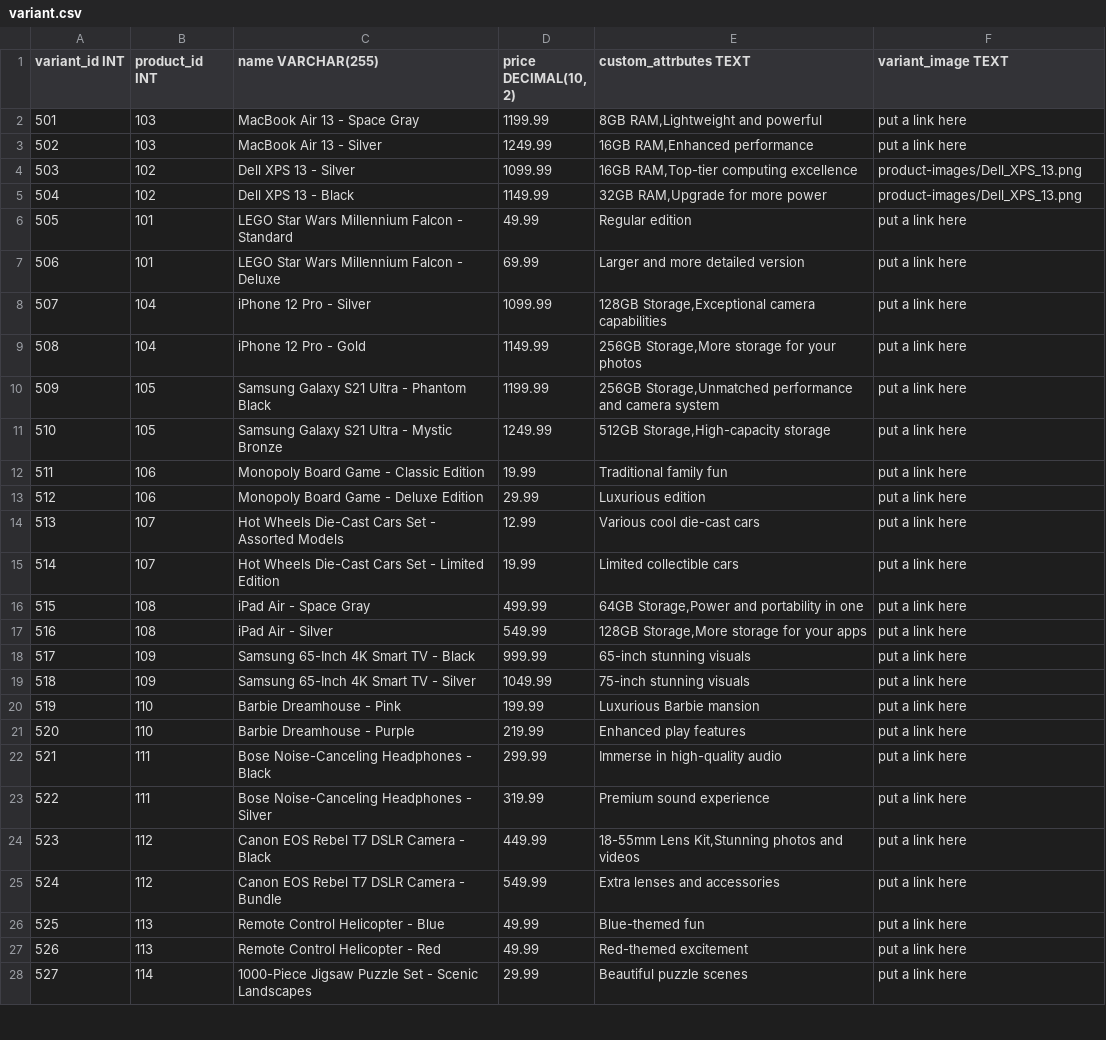
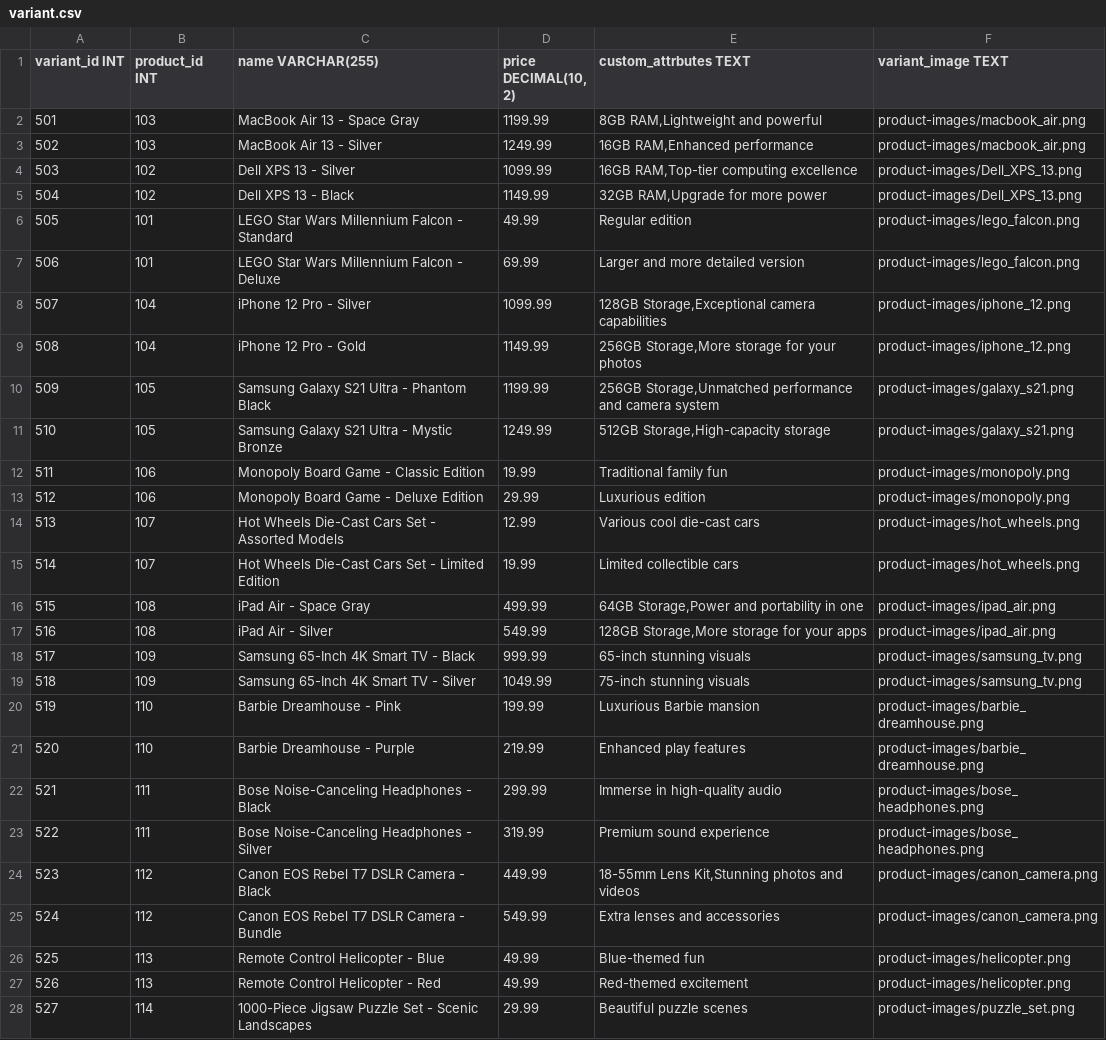
Before and after one commit to chathura-de-silva/E-Commerce-Platform, a CSV file: webapp/dbInitialData/variant.csv, drawn as a sheet; only a part is shown; the diff covers the shown part only.

Commit message:
Styling improvements and addition of images to the variants.csv

```diff
--- a/webapp/dbInitialData/variant.csv
+++ b/webapp/dbInitialData/variant.csv
@@ -1,28 +1,28 @@
 variant_id INT,product_id INT,name VARCHAR(255),"price DECIMAL(10, 2)",custom_attrbutes TEXT,variant_image TEXT
-501,103,MacBook Air 13 - Space Gray,1199.99,"8GB RAM,Lightweight and powerful",put a link here
-502,103,MacBook Air 13 - Silver,1249.99,"16GB RAM,Enhanced performance",put a link here
+501,103,MacBook Air 13 - Space Gray,1199.99,"8GB RAM,Lightweight and powerful",product-images/macbook_air.png
+502,103,MacBook Air 13 - Silver,1249.99,"16GB RAM,Enhanced performance",product-images/macbook_air.png
 503,102,Dell XPS 13 - Silver,1099.99,"16GB RAM,Top-tier computing excellence",product-images/Dell_XPS_13.png
 504,102,Dell XPS 13 - Black,1149.99,"32GB RAM,Upgrade for more power",product-images/Dell_XPS_13.png
-505,101,LEGO Star Wars Millennium Falcon - Standard,49.99,Regular edition,put a link here
-506,101,LEGO Star Wars Millennium Falcon - Deluxe,69.99,Larger and more detailed version,put a link here
-507,104,iPhone 12 Pro - Silver,1099.99,"128GB Storage,Exceptional camera capabilities",put a link here
-508,104,iPhone 12 Pro - Gold,1149.99,"256GB Storage,More storage for your photos",put a link here
-509,105,Samsung Galaxy S21 Ultra - Phantom Black,1199.99,"256GB Storage,Unmatched performance and camera system",put a link here
-510,105,Samsung Galaxy S21 Ultra - Mystic Bronze,1249.99,"512GB Storage,High-capacity storage",put a link here
-511,106,Monopoly Board Game - Classic Edition,19.99,Traditional family fun,put a link here
-512,106,Monopoly Board Game - Deluxe Edition,29.99,Luxurious edition,put a link here
-513,107,Hot Wheels Die-Cast Cars Set - Assorted Models,12.99,Various cool die-cast cars,put a link here
-514,107,Hot Wheels Die-Cast Cars Set - Limited Edition,19.99,Limited collectible cars,put a link here
-515,108,iPad Air - Space Gray,499.99,"64GB Storage,Power and portability in one",put a link here
-516,108,iPad Air - Silver,549.99,"128GB Storage,More storage for your apps",put a link here
-517,109,Samsung 65-Inch 4K Smart TV - Black,999.99,65-inch stunning visuals,put a link here
-518,109,Samsung 65-Inch 4K Smart TV - Silver,1049.99,75-inch stunning visuals,put a link here
-519,110,Barbie Dreamhouse - Pink,199.99,Luxurious Barbie mansion,put a link here
-520,110,Barbie Dreamhouse - Purple,219.99,Enhanced play features,put a link here
-521,111,Bose Noise-Canceling Headphones - Black,299.99,Immerse in high-quality audio,put a link here
-522,111,Bose Noise-Canceling Headphones - Silver,319.99,Premium sound experience,put a link here
-523,112,Canon EOS Rebel T7 DSLR Camera - Black,449.99,"18-55mm Lens Kit,Stunning photos and videos",put a link here
-524,112,Canon EOS Rebel T7 DSLR Camera - Bundle,549.99,Extra lenses and accessories,put a link here
-525,113,Remote Control Helicopter - Blue,49.99,Blue-themed fun,put a link here
-526,113,Remote Control Helicopter - Red,49.99,Red-themed excitement,put a link here
-527,114,1000-Piece Jigsaw Puzzle Set - Scenic Landscapes,29.99,Beautiful puzzle scenes,put a link here
+505,101,LEGO Star Wars Millennium Falcon - Standard,49.99,Regular edition,product-images/lego_falcon.png
+506,101,LEGO Star Wars Millennium Falcon - Deluxe,69.99,Larger and more detailed version,product-images/lego_falcon.png
+507,104,iPhone 12 Pro - Silver,1099.99,"128GB Storage,Exceptional camera capabilities",product-images/iphone_12.png
+508,104,iPhone 12 Pro - Gold,1149.99,"256GB Storage,More storage for your photos",product-images/iphone_12.png
+509,105,Samsung Galaxy S21 Ultra - Phantom Black,1199.99,"256GB Storage,Unmatched performance and camera system",product-images/galaxy_s21.png
+510,105,Samsung Galaxy S21 Ultra - Mystic Bronze,1249.99,"512GB Storage,High-capacity storage",product-images/galaxy_s21.png
+511,106,Monopoly Board Game - Classic Edition,19.99,Traditional family fun,product-images/monopoly.png
+512,106,Monopoly Board Game - Deluxe Edition,29.99,Luxurious edition,product-images/monopoly.png
+513,107,Hot Wheels Die-Cast Cars Set - Assorted Models,12.99,Various cool die-cast cars,product-images/hot_wheels.png
+514,107,Hot Wheels Die-Cast Cars Set - Limited Edition,19.99,Limited collectible cars,product-images/hot_wheels.png
+515,108,iPad Air - Space Gray,499.99,"64GB Storage,Power and portability in one",product-images/ipad_air.png
+516,108,iPad Air - Silver,549.99,"128GB Storage,More storage for your apps",product-images/ipad_air.png
+517,109,Samsung 65-Inch 4K Smart TV - Black,999.99,65-inch stunning visuals,product-images/samsung_tv.png
+518,109,Samsung 65-Inch 4K Smart TV - Silver,1049.99,75-inch stunning visuals,product-images/samsung_tv.png
+519,110,Barbie Dreamhouse - Pink,199.99,Luxurious Barbie mansion,product-images/barbie_dreamhouse.png
+520,110,Barbie Dreamhouse - Purple,219.99,Enhanced play features,product-images/barbie_dreamhouse.png
+521,111,Bose Noise-Canceling Headphones - Black,299.99,Immerse in high-quality audio,product-images/bose_headphones.png
+522,111,Bose Noise-Canceling Headphones - Silver,319.99,Premium sound experience,product-images/bose_headphones.png
+523,112,Canon EOS Rebel T7 DSLR Camera - Black,449.99,"18-55mm Lens Kit,Stunning photos and videos",product-images/canon_camera.png
+524,112,Canon EOS Rebel T7 DSLR Camera - Bundle,549.99,Extra lenses and accessories,product-images/canon_camera.png
+525,113,Remote Control Helicopter - Blue,49.99,Blue-themed fun,product-images/helicopter.png
+526,113,Remote Control Helicopter - Red,49.99,Red-themed excitement,product-images/helicopter.png
+527,114,1000-Piece Jigsaw Puzzle Set - Scenic Landscapes,29.99,Beautiful puzzle scenes,product-images/puzzle_set.png
```
Also changed, not shown: 55 edited cells elsewhere in this file, webapp/dbInitialData/product.csv, 4 other files.
